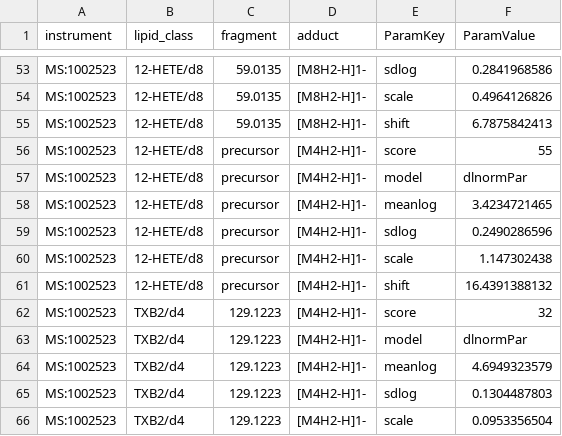
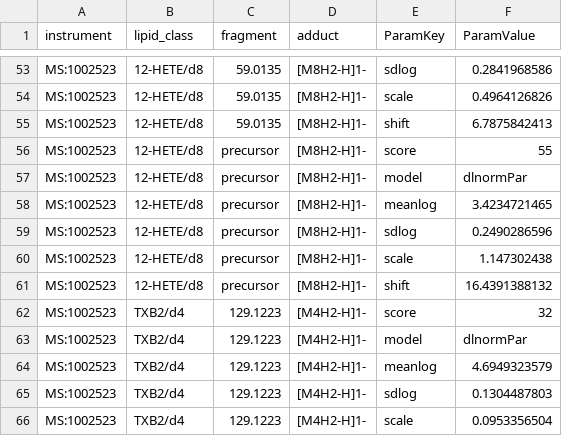
Before and after one commit to lifs-tools/lipidcreator, a CSV file: LipidCreator/data/collision-energy-parameters.csv, drawn as a sheet; only a part is shown, gaps mark what is left out.

```diff
--- a/LipidCreator/data/collision-energy-parameters.csv
+++ b/LipidCreator/data/collision-energy-parameters.csv
@@ -55,8 +55,8 @@ MS:1002523,12-HETE/d8,59.0135,[M8H2-H]1-,scale,0.4964126826
 MS:1002523,12-HETE/d8,59.0135,[M8H2-H]1-,shift,6.7875842413
-MS:1002523,12-HETE/d8,precursor,[M4H2-H]1-,score,55
-MS:1002523,12-HETE/d8,precursor,[M4H2-H]1-,model,dlnormPar
-MS:1002523,12-HETE/d8,precursor,[M4H2-H]1-,meanlog,3.4234721465
-MS:1002523,12-HETE/d8,precursor,[M4H2-H]1-,sdlog,0.2490286596
-MS:1002523,12-HETE/d8,precursor,[M4H2-H]1-,scale,1.147302438
-MS:1002523,12-HETE/d8,precursor,[M4H2-H]1-,shift,16.4391388132
+MS:1002523,12-HETE/d8,precursor,[M8H2-H]1-,score,55
+MS:1002523,12-HETE/d8,precursor,[M8H2-H]1-,model,dlnormPar
+MS:1002523,12-HETE/d8,precursor,[M8H2-H]1-,meanlog,3.4234721465
+MS:1002523,12-HETE/d8,precursor,[M8H2-H]1-,sdlog,0.2490286596
+MS:1002523,12-HETE/d8,precursor,[M8H2-H]1-,scale,1.147302438
+MS:1002523,12-HETE/d8,precursor,[M8H2-H]1-,shift,16.4391388132
 MS:1002523,TXB2/d4,129.1223,[M4H2-H]1-,score,32
```
Also changed, not shown: 8 other files.
